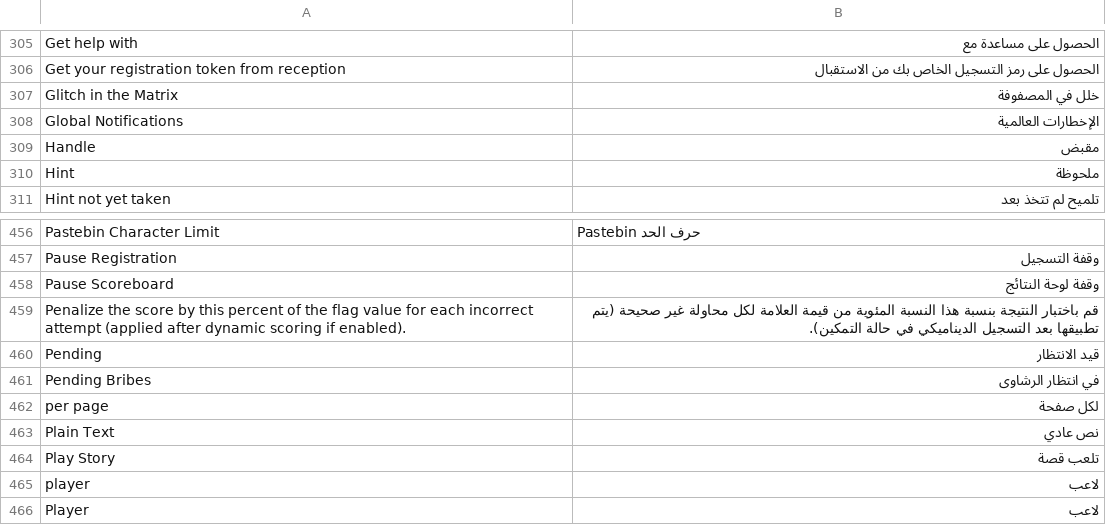
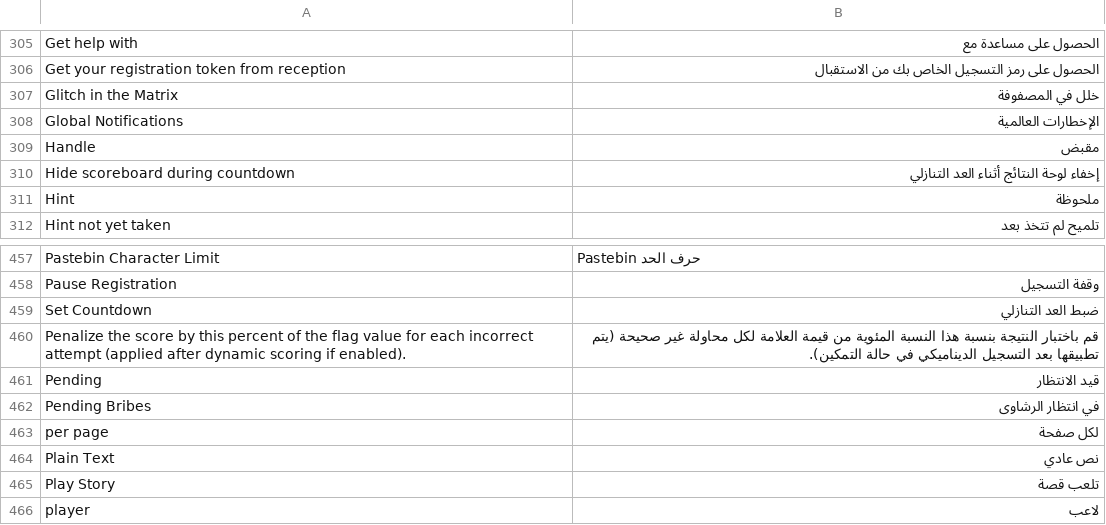
Before and after one commit to moloch--/RootTheBox, a CSV file: locale/ar.csv, drawn as a sheet; only a part is shown, gaps mark what is left out; the shorter side is filled out with more unchanged rows; removed rows and columns are numbered as before the commit, all else as after; the diff names each change by its address in the sheet, - before the commit and + after, or states it on an @@ line.

```diff
--- a/locale/ar.csv
+++ b/locale/ar.csv
+row 310: Hide scoreboard during countdown | إخفاء لوحة النتائج أثناء العد التنازلي
-row 458: Pause Scoreboard | وقفة لوحة النتائج
+row 459: Set Countdown | ضبط العد التنازلي
```
Also changed, not shown: locale/bn.csv, locale/fr.csv, 20 other files.
